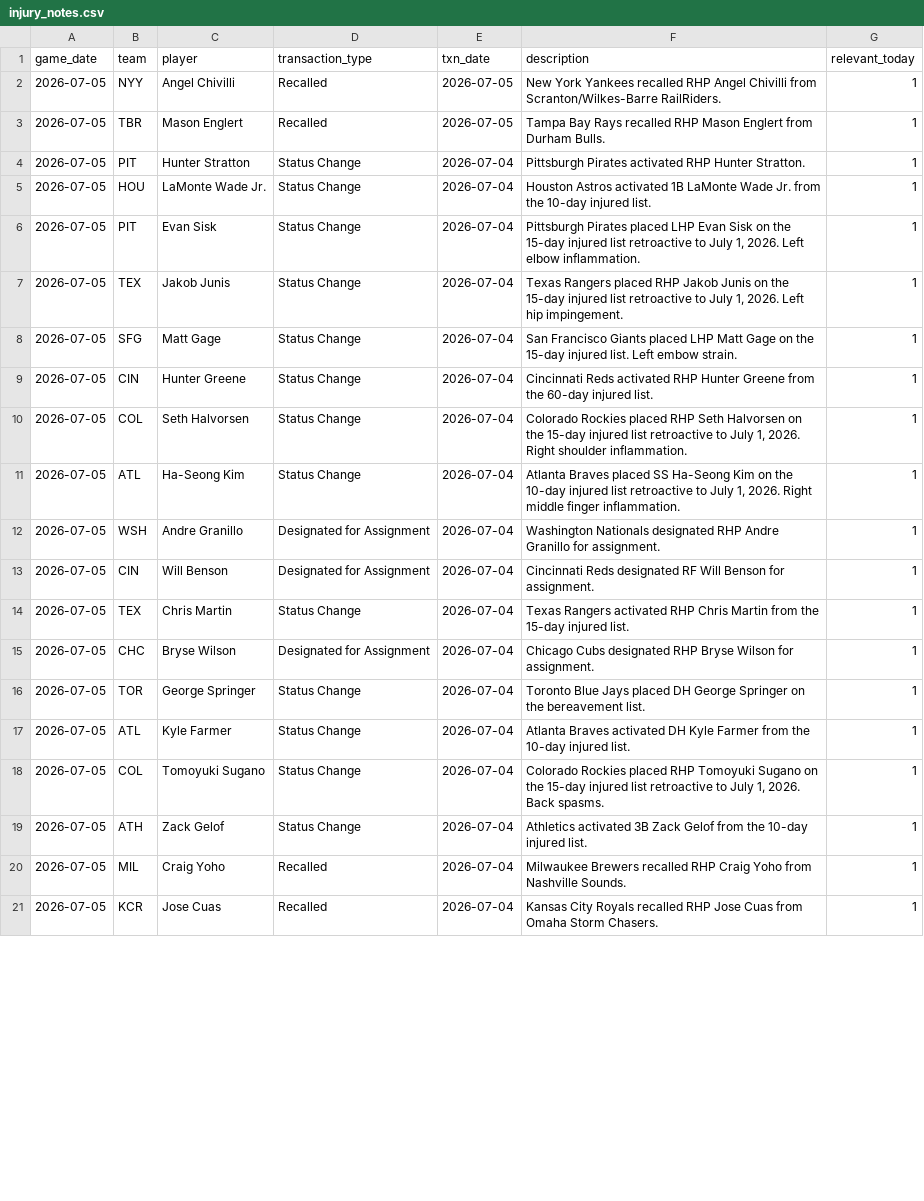
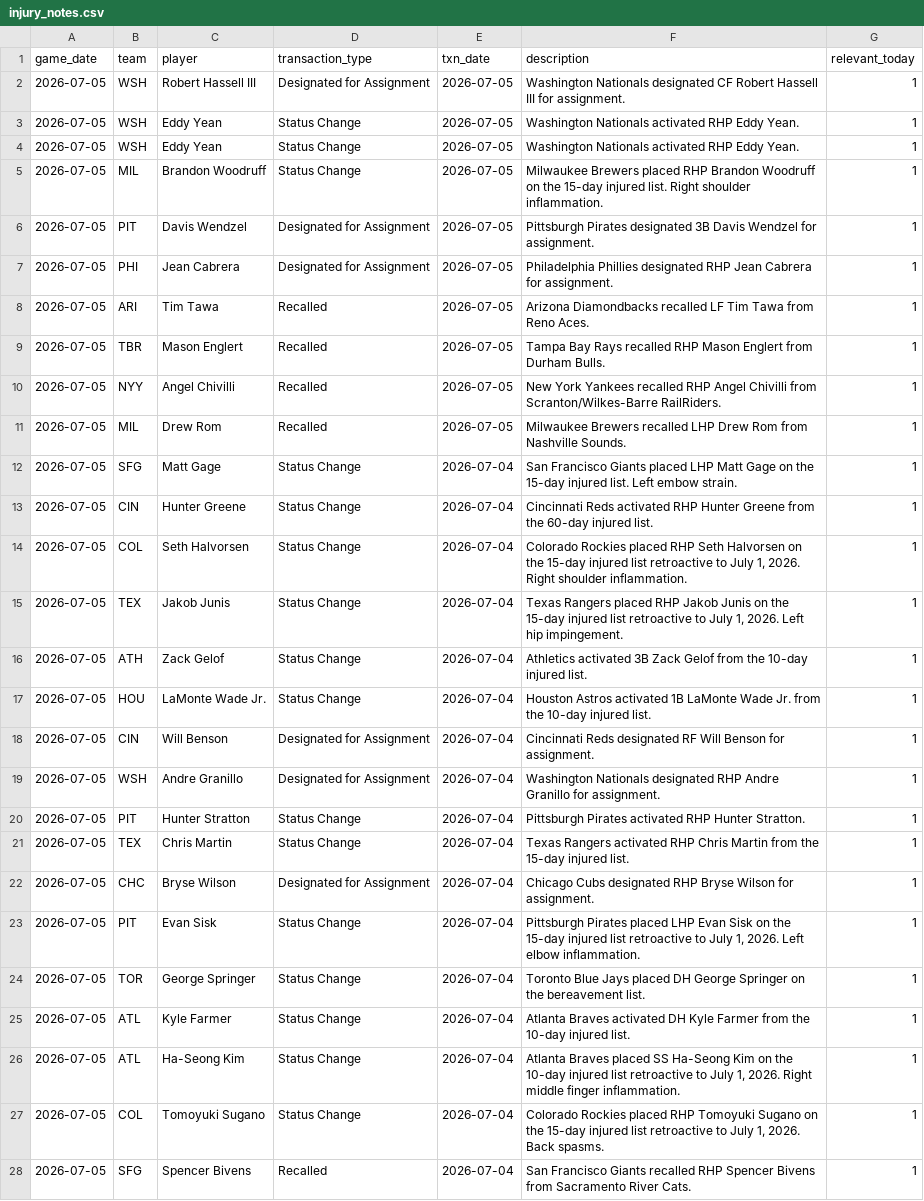
Before and after one commit to johnnydoe314/mlb-data, a CSV file: data/injury_notes.csv, drawn as a sheet; only a part is shown; the shorter side is filled out with more unchanged rows; the diff covers the shown part only.

Commit message:
Daily data 2026-07-05 17:06 UTC

```diff
--- a/data/injury_notes.csv
+++ b/data/injury_notes.csv
@@ -1,8 +1,12 @@
 game_date,team,player,transaction_type,txn_date,description,relevant_today
+2026-07-05,WSH,Robert Hassell III,Designated for Assignment,2026-07-05,Washington Nationals designated CF Robert Hassell III for assignment.,1
+2026-07-05,WSH,Eddy Yean,Status Change,2026-07-05,Washington Nationals activated RHP Eddy Yean.,1
+2026-07-05,WSH,Eddy Yean,Status Change,2026-07-05,Washington Nationals activated RHP Eddy Yean.,1
+2026-07-05,MIL,Brandon Woodruff,Status Change,2026-07-05,Milwaukee Brewers placed RHP Brandon Woodruff on the 15-day injured list. Right shoulder inflammation.,1
+2026-07-05,PIT,Davis Wendzel,Designated for Assignment,2026-07-05,Pittsburgh Pirates designated 3B Davis Wendzel for assignment.,1
+2026-07-05,PHI,Jean Cabrera,Designated for Assignment,2026-07-05,Philadelphia Phillies designated RHP Jean Cabrera for assignment.,1
+2026-07-05,ARI,Tim Tawa,Recalled,2026-07-05,Arizona Diamondbacks recalled LF Tim Tawa from Reno Aces.,1
+2026-07-05,TBR,Mason Englert,Recalled,2026-07-05,Tampa Bay Rays recalled RHP Mason Englert from Durham Bulls.,1
 2026-07-05,NYY,Angel Chivilli,Recalled,2026-07-05,New York Yankees recalled RHP Angel Chivilli from Scranton/Wilkes-Barre RailRiders.,1
-2026-07-05,TBR,Mason Englert,Recalled,2026-07-05,Tampa Bay Rays recalled RHP Mason Englert from Durham Bulls.,1
-2026-07-05,PIT,Hunter Stratton,Status Change,2026-07-04,Pittsburgh Pirates activated RHP Hunter Stratton.,1
-2026-07-05,HOU,LaMonte Wade Jr.,Status Change,2026-07-04,Houston Astros activated 1B LaMonte Wade Jr. from the 10-day injured list.,1
-2026-07-05,PIT,Evan Sisk,Status Change,2026-07-04,"Pittsburgh Pirates placed LHP Evan Sisk on the 15-day injured list retroactive to July 1, 2026. Left elbow inflammation.",1
-2026-07-05,TEX,Jakob Junis,Status Change,2026-07-04,"Texas Rangers placed RHP Jakob Junis on the 15-day injured list retroactive to July 1, 2026. Left hip impingement.",1
+2026-07-05,MIL,Drew Rom,Recalled,2026-07-05,Milwaukee Brewers recalled LHP Drew Rom from Nashville Sounds.,1
 2026-07-05,SFG,Matt Gage,Status Change,2026-07-04,San Francisco Giants placed LHP Matt Gage on the 15-day injured list. Left embow strain.,1
@@ -10,10 +14,15 @@ game_date,team,player,transaction_type,txn_date,description,relevant_today
 2026-07-05,COL,Seth Halvorsen,Status Change,2026-07-04,"Colorado Rockies placed RHP Seth Halvorsen on the 15-day injured list retroactive to July 1, 2026. Right shoulder inflammation.",1
-2026-07-05,ATL,Ha-Seong Kim,Status Change,2026-07-04,"Atlanta Braves placed SS Ha-Seong Kim on the 10-day injured list retroactive to July 1, 2026. Right middle finger inflammation.",1
+2026-07-05,TEX,Jakob Junis,Status Change,2026-07-04,"Texas Rangers placed RHP Jakob Junis on the 15-day injured list retroactive to July 1, 2026. Left hip impingement.",1
+2026-07-05,ATH,Zack Gelof,Status Change,2026-07-04,Athletics activated 3B Zack Gelof from the 10-day injured list.,1
+2026-07-05,HOU,LaMonte Wade Jr.,Status Change,2026-07-04,Houston Astros activated 1B LaMonte Wade Jr. from the 10-day injured list.,1
+2026-07-05,CIN,Will Benson,Designated for Assignment,2026-07-04,Cincinnati Reds designated RF Will Benson for assignment.,1
 2026-07-05,WSH,Andre Granillo,Designated for Assignment,2026-07-04,Washington Nationals designated RHP Andre Granillo for assignment.,1
-2026-07-05,CIN,Will Benson,Designated for Assignment,2026-07-04,Cincinnati Reds designated RF Will Benson for assignment.,1
+2026-07-05,PIT,Hunter Stratton,Status Change,2026-07-04,Pittsburgh Pirates activated RHP Hunter Stratton.,1
 2026-07-05,TEX,Chris Martin,Status Change,2026-07-04,Texas Rangers activated RHP Chris Martin from the 15-day injured list.,1
 2026-07-05,CHC,Bryse Wilson,Designated for Assignment,2026-07-04,Chicago Cubs designated RHP Bryse Wilson for assignment.,1
+2026-07-05,PIT,Evan Sisk,Status Change,2026-07-04,"Pittsburgh Pirates placed LHP Evan Sisk on the 15-day injured list retroactive to July 1, 2026. Left elbow inflammation.",1
 2026-07-05,TOR,George Springer,Status Change,2026-07-04,Toronto Blue Jays placed DH George Springer on the bereavement list.,1
 2026-07-05,ATL,Kyle Farmer,Status Change,2026-07-04,Atlanta Braves activated DH Kyle Farmer from the 10-day injured list.,1
+2026-07-05,ATL,Ha-Seong Kim,Status Change,2026-07-04,"Atlanta Braves placed SS Ha-Seong Kim on the 10-day injured list retroactive to July 1, 2026. Right middle finger inflammation.",1
 2026-07-05,COL,Tomoyuki Sugano,Status Change,2026-07-04,"Colorado Rockies placed RHP Tomoyuki Sugano on the 15-day injured list retroactive to July 1, 2026. Back spasms.",1
-2026-07-05,ATH,Zack Gelof,Status Change,2026-07-04,Athletics activated 3B Zack Gelof from the 10-day injured list.,1
+2026-07-05,SFG,Spencer Bivens,Recalled,2026-07-04,San Francisco Giants recalled RHP Spencer Bivens from Sacramento River Cats.,1
```
Also changed, not shown: 46 moved rows elsewhere in this file, data/bullpen.csv, data/bullpen_fatigue.csv, 3 other files.
